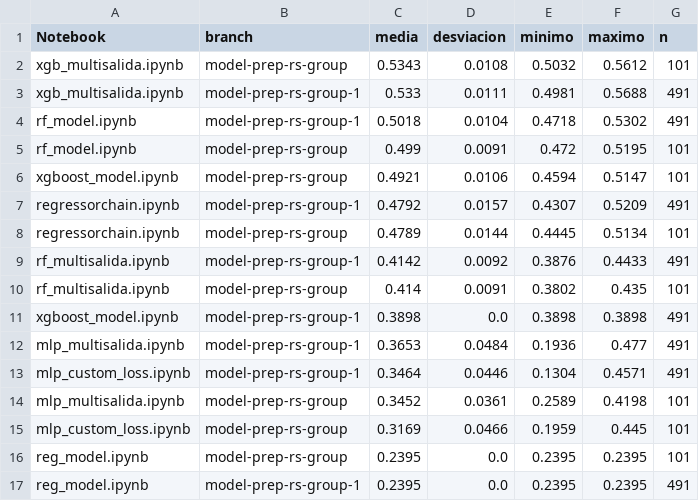
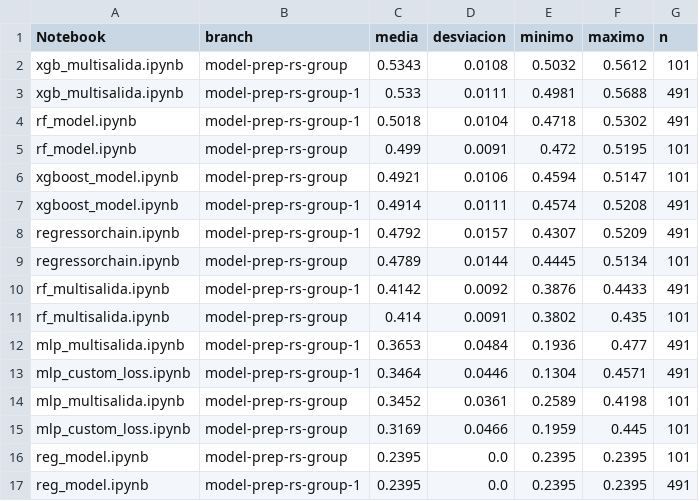
Before and after one commit to Akanenosketch/TFG-SOB4ES, a CSV file: output/comparativas/barrido_resumen_earthworm_shannon_z.csv, drawn as a sheet; removed rows and columns are numbered as before the commit, all else as after; the diff names each change by its address in the sheet, - before the commit and + after, or states it on an @@ line.

```diff
--- a/output/comparativas/barrido_resumen_earthworm_shannon_z.csv
+++ b/output/comparativas/barrido_resumen_earthworm_shannon_z.csv
+row 7: xgboost_model.ipynb | model-prep-rs-group-1 | 0.4914 | 0.0111 | 0.4574 | 0.5208 | 491
-row 11: xgboost_model.ipynb | model-prep-rs-group-1 | 0.3898 | 0.0 | 0.3898 | 0.3898 | 491
```
Also changed, not shown: output/comparativas/barrido_resumen_GLOBAL.csv, output/comparativas/barrido_resumen_earthworm_richness_z.csv, 2 other files.
